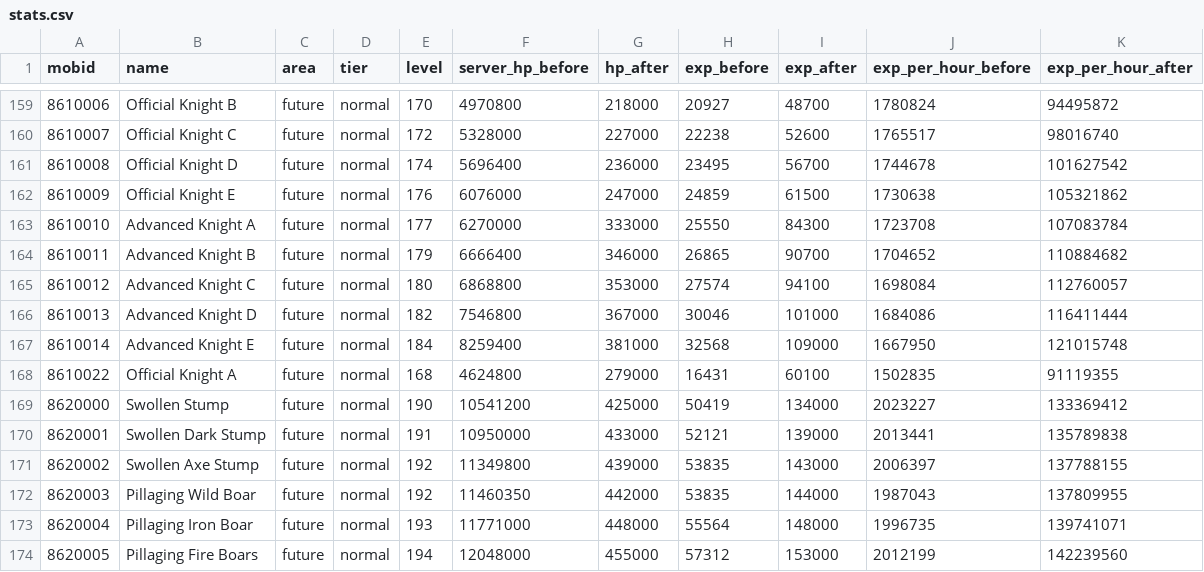
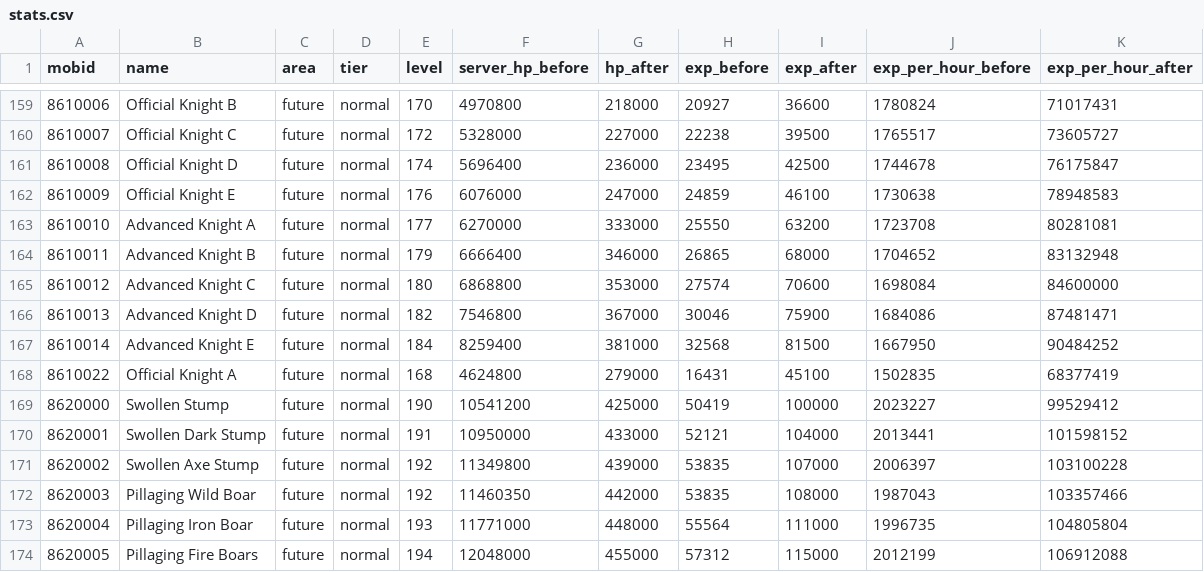
Before and after one commit to joshhmann/SlumsMS, a CSV file: docs/economy/bb-drops/stats.csv, drawn as a sheet; only a part is shown, gaps mark what is left out; the diff covers the shown part only.

```diff
--- a/docs/economy/bb-drops/stats.csv
+++ b/docs/economy/bb-drops/stats.csv
@@ -159,16 +159,16 @@ mobid,name,area,tier,level,server_hp_before,hp_after,exp_before,exp_after,exp_pe
-8610006,Official Knight B,future,normal,170,4970800,218000,20927,48700,1780824,94495872
-8610007,Official Knight C,future,normal,172,5328000,227000,22238,52600,1765517,98016740
-8610008,Official Knight D,future,normal,174,5696400,236000,23495,56700,1744678,101627542
-8610009,Official Knight E,future,normal,176,6076000,247000,24859,61500,1730638,105321862
-8610010,Advanced Knight A,future,normal,177,6270000,333000,25550,84300,1723708,107083784
-8610011,Advanced Knight B,future,normal,179,6666400,346000,26865,90700,1704652,110884682
-8610012,Advanced Knight C,future,normal,180,6868800,353000,27574,94100,1698084,112760057
-8610013,Advanced Knight D,future,normal,182,7546800,367000,30046,101000,1684086,116411444
-8610014,Advanced Knight E,future,normal,184,8259400,381000,32568,109000,1667950,121015748
-8610022,Official Knight A,future,normal,168,4624800,279000,16431,60100,1502835,91119355
-8620000,Swollen Stump,future,normal,190,10541200,425000,50419,134000,2023227,133369412
-8620001,Swollen Dark Stump,future,normal,191,10950000,433000,52121,139000,2013441,135789838
-8620002,Swollen Axe Stump,future,normal,192,11349800,439000,53835,143000,2006397,137788155
-8620003,Pillaging Wild Boar,future,normal,192,11460350,442000,53835,144000,1987043,137809955
-8620004,Pillaging Iron Boar,future,normal,193,11771000,448000,55564,148000,1996735,139741071
-8620005,Pillaging Fire Boars,future,normal,194,12048000,455000,57312,153000,2012199,142239560
+8610006,Official Knight B,future,normal,170,4970800,218000,20927,36600,1780824,71017431
+8610007,Official Knight C,future,normal,172,5328000,227000,22238,39500,1765517,73605727
+8610008,Official Knight D,future,normal,174,5696400,236000,23495,42500,1744678,76175847
+8610009,Official Knight E,future,normal,176,6076000,247000,24859,46100,1730638,78948583
+8610010,Advanced Knight A,future,normal,177,6270000,333000,25550,63200,1723708,80281081
+8610011,Advanced Knight B,future,normal,179,6666400,346000,26865,68000,1704652,83132948
+8610012,Advanced Knight C,future,normal,180,6868800,353000,27574,70600,1698084,84600000
+8610013,Advanced Knight D,future,normal,182,7546800,367000,30046,75900,1684086,87481471
+8610014,Advanced Knight E,future,normal,184,8259400,381000,32568,81500,1667950,90484252
+8610022,Official Knight A,future,normal,168,4624800,279000,16431,45100,1502835,68377419
+8620000,Swollen Stump,future,normal,190,10541200,425000,50419,100000,2023227,99529412
+8620001,Swollen Dark Stump,future,normal,191,10950000,433000,52121,104000,2013441,101598152
+8620002,Swollen Axe Stump,future,normal,192,11349800,439000,53835,107000,2006397,103100228
+8620003,Pillaging Wild Boar,future,normal,192,11460350,442000,53835,108000,1987043,103357466
+8620004,Pillaging Iron Boar,future,normal,193,11771000,448000,55564,111000,1996735,104805804
+8620005,Pillaging Fire Boars,future,normal,194,12048000,455000,57312,115000,2012199,106912088
```
Also changed, not shown: 60 edited cells elsewhere in this file, src/main/resources/soloMapling/mob-stat-overrides.tsv, 21 other files.
